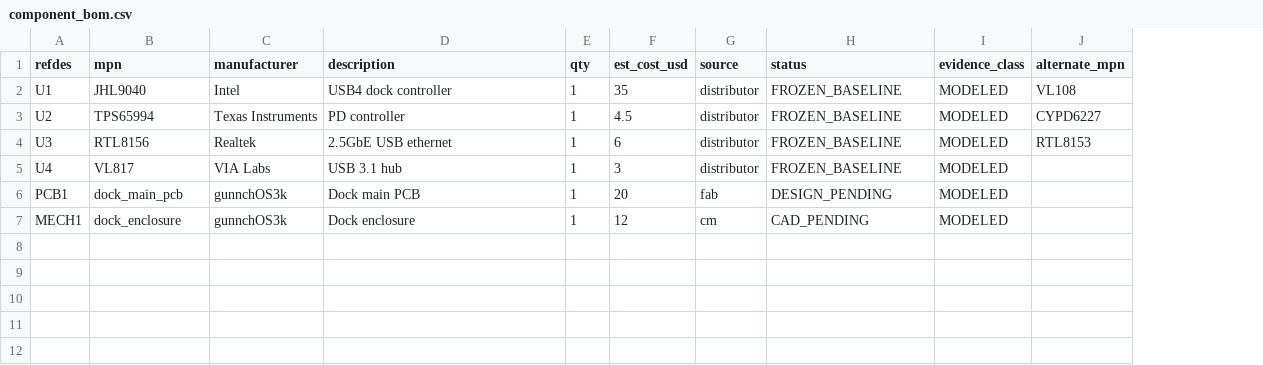
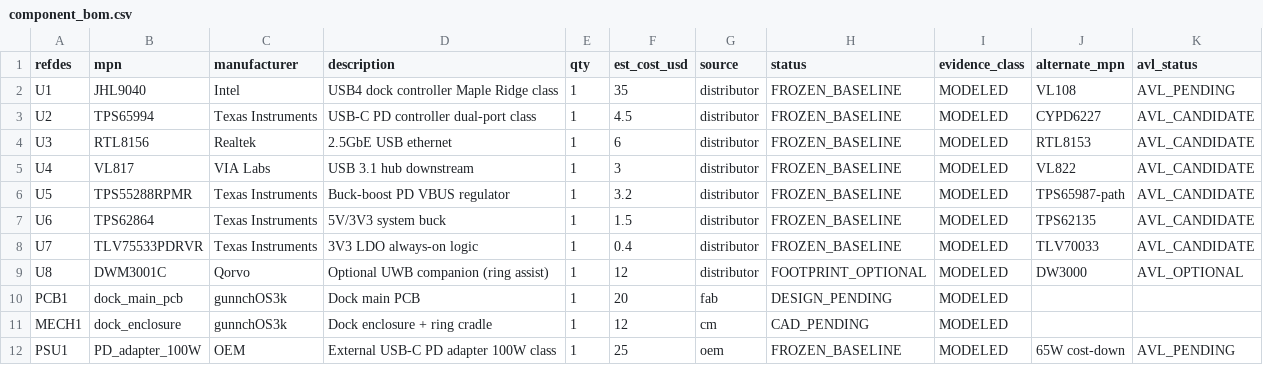
Before and after one commit to gunnchOS3k/gunnchos-7gc-ai-ran-field-kit, a CSV file: device_designs/dock/component_bom.csv, drawn as a sheet; addresses are those after the commit; the diff names each change by its address in the sheet, - before the commit and + after, or states it on an @@ line.

```diff
--- a/device_designs/dock/component_bom.csv
+++ b/device_designs/dock/component_bom.csv
+column K (avl_status), rows 2-5: AVL_PENDING | AVL_CANDIDATE | AVL_CANDIDATE | AVL_CANDIDATE
-D2 (description): USB4 dock controller
+D2 (description): USB4 dock controller Maple Ridge class
-D3 (description): PD controller
+D3 (description): USB-C PD controller dual-port class
-D5 (description): USB 3.1 hub
+D5 (description): USB 3.1 hub downstream
-J5 (alternate_mpn): (empty)
+J5 (alternate_mpn): VL822
+row 6: U5 | TPS55288RPMR | Texas Instruments | Buck-boost PD VBUS regulator | 1 | 3.2 | distributor | FROZEN_BASELINE | MODELED | TPS65987-path | AVL_CANDIDATE
+row 7: U6 | TPS62864 | Texas Instruments | 5V/3V3 system buck | 1 | 1.5 | distributor | FROZEN_BASELINE | MODELED | TPS62135 | AVL_CANDIDATE
+row 8: U7 | TLV75533PDRVR | Texas Instruments | 3V3 LDO always-on logic | 1 | 0.4 | distributor | FROZEN_BASELINE | MODELED | TLV70033 | AVL_CANDIDATE
+row 9: U8 | DWM3001C | Qorvo | Optional UWB companion (ring assist) | 1 | 12 | distributor | FOOTPRINT_OPTIONAL | MODELED | DW3000 | AVL_OPTIONAL
-D11 (description): Dock enclosure
+D11 (description): Dock enclosure + ring cradle
+row 12: PSU1 | PD_adapter_100W | OEM | External USB-C PD adapter 100W class | 1 | 25 | oem | FROZEN_BASELINE | MODELED | 65W cost-down | AVL_PENDING
```
Also changed, not shown: device_designs/student_14_5/component_bom.csv, 13 other files.
